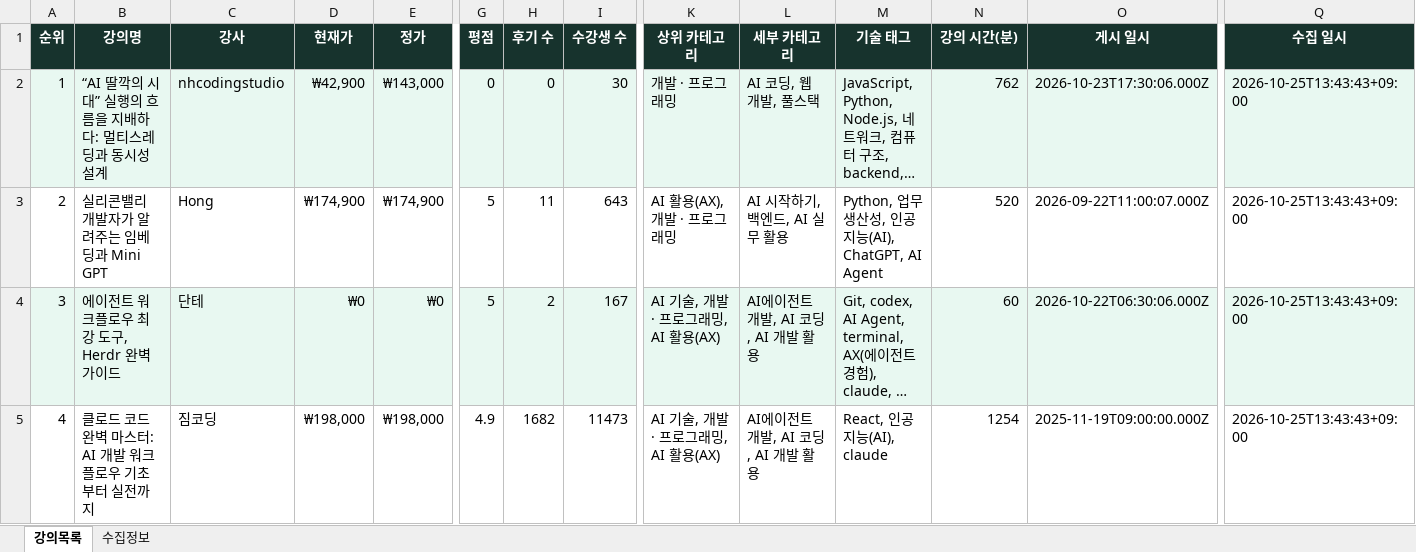
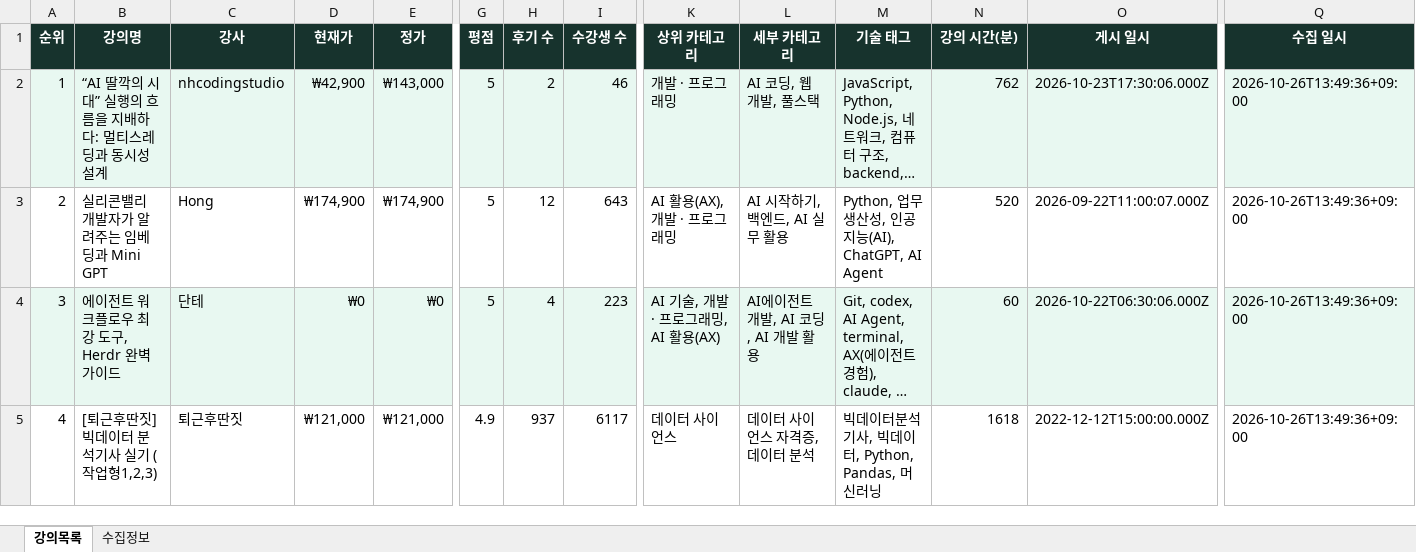
Before and after one commit to DongsooJung/dongsoojung.github.io, an Excel workbook: inflearn/output/inflearn_main_latest.xlsx, sheet 강의목록, drawn as a sheet; only a part is shown, gaps mark what is left out; long unchanged cells end in …; values as stored, in another font and other column widths than the file's, no borders; the diff covers the shown part only; the diff names each change by its address in the sheet, - before the commit and + after, or states it on an @@ line.

```diff
--- a/inflearn/output/inflearn_main_latest.xlsx (sheet 강의목록)
+++ b/inflearn/output/inflearn_main_latest.xlsx (sheet 강의목록)
-G2 (평점): 0
+G2 (평점): 5
-H2 (후기 수): 0
+H2 (후기 수): 2
-I2 (수강생 수): 30
+I2 (수강생 수): 46
-Q2:Q5 (수집 일시): 2026-10-25T13:43:43+09:00
+Q2:Q5 (수집 일시): 2026-10-26T13:49:36+09:00
-H3 (후기 수): 11
+H3 (후기 수): 12
-H4 (후기 수): 2
+H4 (후기 수): 4
-I4 (수강생 수): 167
+I4 (수강생 수): 223
-B5 (강의명): 클로드 코드 완벽 마스터: AI 개발 워크플로우 기초부터 실전까지
+B5 (강의명): [퇴근후딴짓] 빅데이터 분석기사 실기 (작업형1,2,3)
-C5 (강사): 짐코딩
+C5 (강사): 퇴근후딴짓
-D5 (현재가): ₩198,000
+D5 (현재가): ₩121,000
-E5 (정가): ₩198,000
+E5 (정가): ₩121,000
-H5 (후기 수): 1682
+H5 (후기 수): 937
-I5 (수강생 수): 11473
+I5 (수강생 수): 6117
-K5 (상위 카테고리): AI 기술, 개발 · 프로그래밍, AI 활용(AX)
+K5 (상위 카테고리): 데이터 사이언스
-L5 (세부 카테고리): AI에이전트 개발, AI 코딩, AI 개발 활용
+L5 (세부 카테고리): 데이터 사이언스 자격증, 데이터 분석
-M5 (기술 태그): React, 인공지능(AI), claude
+M5 (기술 태그): 빅데이터분석기사, 빅데이터, Python, Pandas, 머신러닝
-N5 (강의 시간(분)): 1254
+N5 (강의 시간(분)): 1618
-O5 (게시 일시): 2025-11-19T09:00:00.000Z
+O5 (게시 일시): 2022-12-12T15:00:00.000Z
```
Also changed, not shown: 1418 edited cells elsewhere in this sheet, sheet 수집정보, 4 other files.
